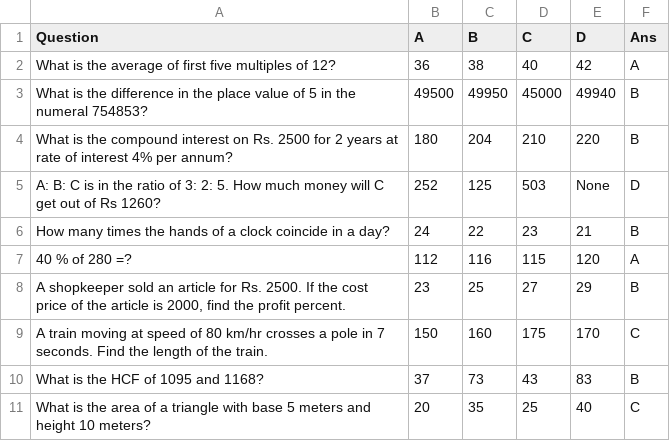
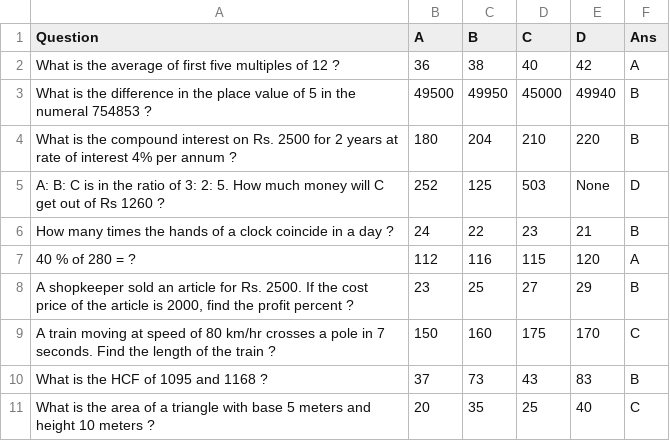
Before and after one commit to parth4719/Group_J_QUIZGAME, a CSV file: Book.csv, drawn as a sheet.

```diff
--- a/Book.csv
+++ b/Book.csv
@@ -1,11 +1,11 @@
 Question,A,B,C,D,Ans
-What is the average of first five multiples of 12?,36,38,40,42,A
-What is the difference in the place value of 5 in the numeral 754853?,49500,49950,45000,49940,B
-What is the compound interest on Rs. 2500 for 2 years at rate of interest 4% per annum?,180,204,210,220,B
-A: B: C is in the ratio of 3: 2: 5. How much money will C get out of Rs 1260?,252,125,503,None,D
-How many times the hands of a clock coincide in a day?,24,22,23,21,B
-40 % of 280 =?,112,116,115,120,A
-"A shopkeeper sold an article for Rs. 2500. If the cost price of the article is 2000, find the profit percent.",23,25,27,29,B
-A train moving at speed of 80 km/hr crosses a pole in 7 seconds. Find the length of the train.,150,160,175,170,C
-What is the HCF of 1095 and 1168?,37,73,43,83,B
-What is the area of a triangle with base 5 meters and height 10 meters?,20,35,25,40,C
+What is the average of first five multiples of 12 ?,36,38,40,42,A
+What is the difference in the place value of 5 in the numeral 754853 ?,49500,49950,45000,49940,B
+What is the compound interest on Rs. 2500 for 2 years at rate of interest 4% per annum ?,180,204,210,220,B
+A: B: C is in the ratio of 3: 2: 5. How much money will C get out of Rs 1260 ?,252,125,503,None,D
+How many times the hands of a clock coincide in a day ?,24,22,23,21,B
+40 % of 280 = ?,112,116,115,120,A
+"A shopkeeper sold an article for Rs. 2500. If the cost price of the article is 2000, find the profit percent ?",23,25,27,29,B
+A train moving at speed of 80 km/hr crosses a pole in 7 seconds. Find the length of the train ?,150,160,175,170,C
+What is the HCF of 1095 and 1168 ?,37,73,43,83,B
+What is the area of a triangle with base 5 meters and height 10 meters ?,20,35,25,40,C
```
Also changed, not shown: 28 other files.
